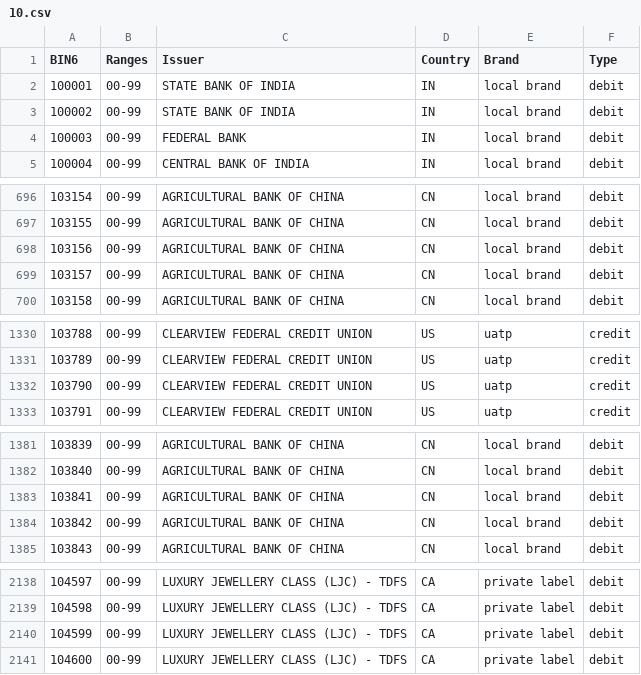
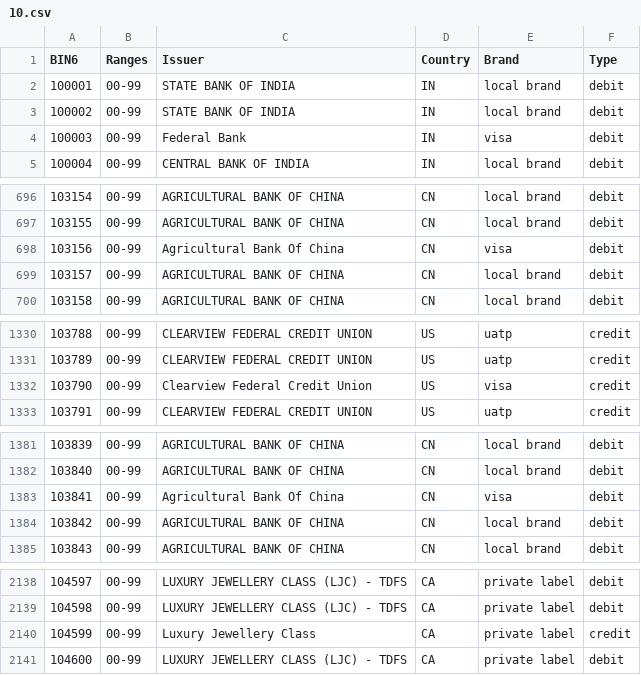
Before and after one commit to Wayproyect/openbiin, a CSV file: functions/data/10.csv, drawn as a sheet; only a part is shown, gaps mark what is left out; the diff covers the shown part only.

```diff
--- a/functions/data/10.csv
+++ b/functions/data/10.csv
@@ -3,3 +3,3 @@ BIN6,Ranges,Issuer,Country,Brand,Type
 100002,00-99,STATE BANK OF INDIA,IN,local brand,debit
-100003,00-99,FEDERAL BANK,IN,local brand,debit
+100003,00-99,Federal Bank,IN,visa,debit
 100004,00-99,CENTRAL BANK OF INDIA,IN,local brand,debit
@@ -697,3 +697,3 @@ BIN6,Ranges,Issuer,Country,Brand,Type
 103155,00-99,AGRICULTURAL BANK OF CHINA,CN,local brand,debit
-103156,00-99,AGRICULTURAL BANK OF CHINA,CN,local brand,debit
+103156,00-99,Agricultural Bank Of China,CN,visa,debit
 103157,00-99,AGRICULTURAL BANK OF CHINA,CN,local brand,debit
@@ -1331,3 +1331,3 @@ BIN6,Ranges,Issuer,Country,Brand,Type
 103789,00-99,CLEARVIEW FEDERAL CREDIT UNION,US,uatp,credit
-103790,00-99,CLEARVIEW FEDERAL CREDIT UNION,US,uatp,credit
+103790,00-99,Clearview Federal Credit Union,US,visa,credit
 103791,00-99,CLEARVIEW FEDERAL CREDIT UNION,US,uatp,credit
@@ -1382,3 +1382,3 @@ BIN6,Ranges,Issuer,Country,Brand,Type
 103840,00-99,AGRICULTURAL BANK OF CHINA,CN,local brand,debit
-103841,00-99,AGRICULTURAL BANK OF CHINA,CN,local brand,debit
+103841,00-99,Agricultural Bank Of China,CN,visa,debit
 103842,00-99,AGRICULTURAL BANK OF CHINA,CN,local brand,debit
@@ -2139,3 +2139,3 @@ BIN6,Ranges,Issuer,Country,Brand,Type
 104598,00-99,LUXURY JEWELLERY CLASS (LJC) - TDFS,CA,private label,debit
-104599,00-99,LUXURY JEWELLERY CLASS (LJC) - TDFS,CA,private label,debit
+104599,00-99,Luxury Jewellery Class,CA,private label,credit
 104600,00-99,LUXURY JEWELLERY CLASS (LJC) - TDFS,CA,private label,debit
```
Also changed, not shown: 7 edited cells elsewhere in this file.
